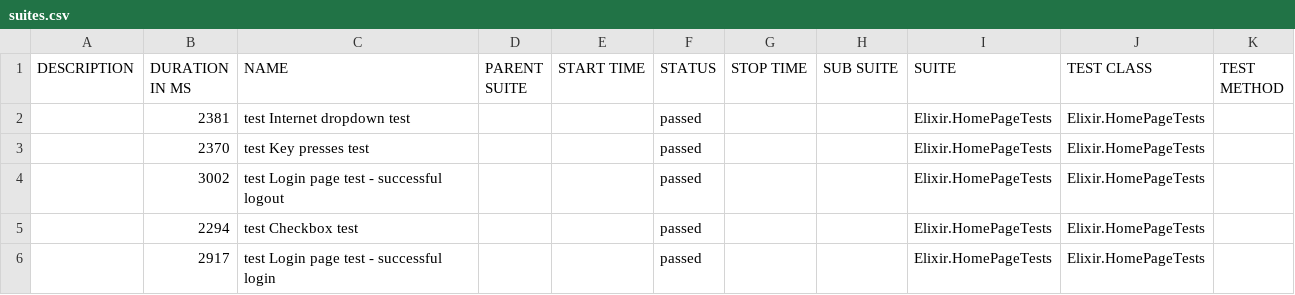
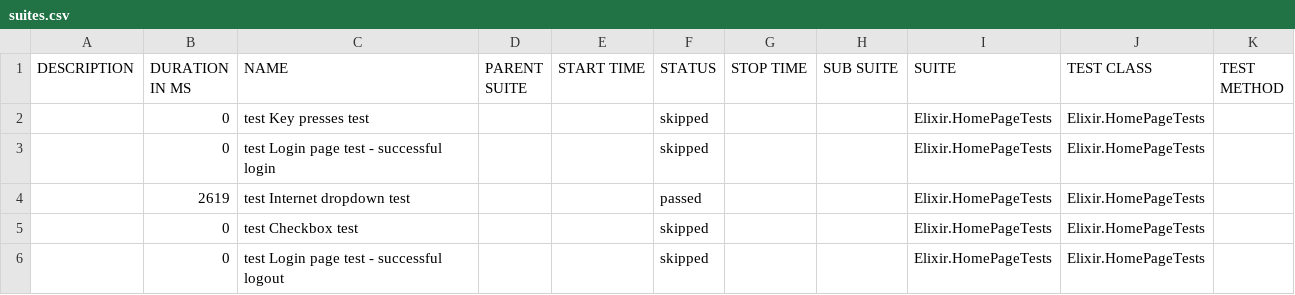
Before and after one commit to ta543/Veriflow, a CSV file: allure-report/data/suites.csv, drawn as a sheet.

```diff
--- a/allure-report/data/suites.csv
+++ b/allure-report/data/suites.csv
@@ -1,6 +1,6 @@
 "DESCRIPTION","DURATION IN MS","NAME","PARENT SUITE","START TIME","STATUS","STOP TIME","SUB SUITE","SUITE","TEST CLASS","TEST METHOD"
-"","2381","test Internet dropdown test","","","passed","","","Elixir.HomePageTests","Elixir.HomePageTests",""
-"","2370","test Key presses test","","","passed","","","Elixir.HomePageTests","Elixir.HomePageTests",""
-"","3002","test Login page test - successful logout","","","passed","","","Elixir.HomePageTests","Elixir.HomePageTests",""
-"","2294","test Checkbox test","","","passed","","","Elixir.HomePageTests","Elixir.HomePageTests",""
-"","2917","test Login page test - successful login","","","passed","","","Elixir.HomePageTests","Elixir.HomePageTests",""
+"","0","test Key presses test","","","skipped","","","Elixir.HomePageTests","Elixir.HomePageTests",""
+"","0","test Login page test - successful login","","","skipped","","","Elixir.HomePageTests","Elixir.HomePageTests",""
+"","2619","test Internet dropdown test","","","passed","","","Elixir.HomePageTests","Elixir.HomePageTests",""
+"","0","test Checkbox test","","","skipped","","","Elixir.HomePageTests","Elixir.HomePageTests",""
+"","0","test Login page test - successful logout","","","skipped","","","Elixir.HomePageTests","Elixir.HomePageTests",""
```
Also changed, not shown: 30 other files.
